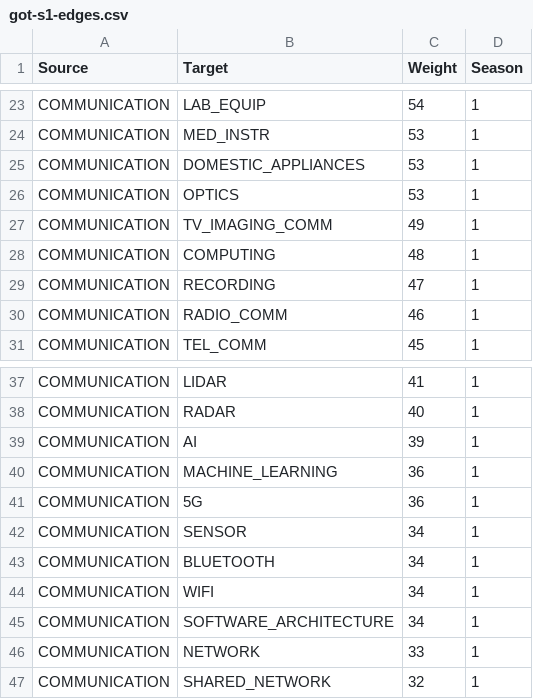
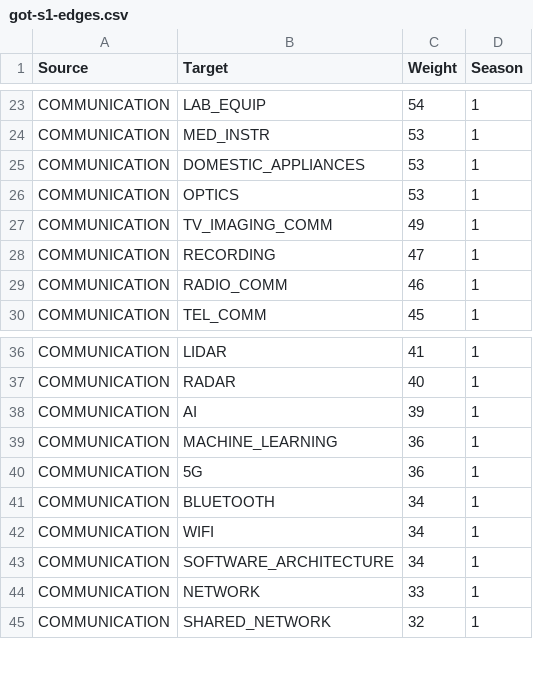
Before and after one commit to diwakaran1dan/webapp, a CSV file: got-s1-edges.csv, drawn as a sheet; only a part is shown, gaps mark what is left out; the diff names each change by its address in the sheet, - before the commit and + after, or states it on an @@ line.

Commit message:
Update got-s1-edges.csv

```diff
--- a/got-s1-edges.csv
+++ b/got-s1-edges.csv
-row 28: COMMUNICATION | COMPUTING | 48 | 1
-row 42: COMMUNICATION | SENSOR | 34 | 1
```
